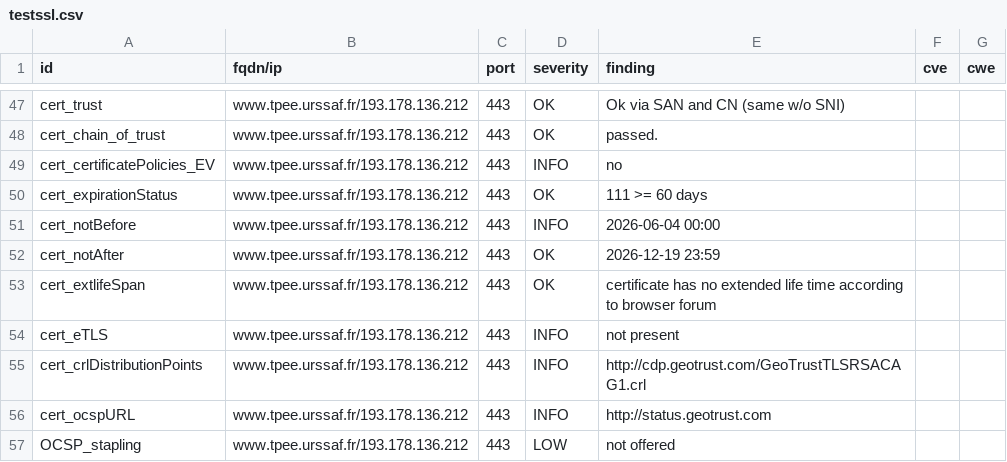
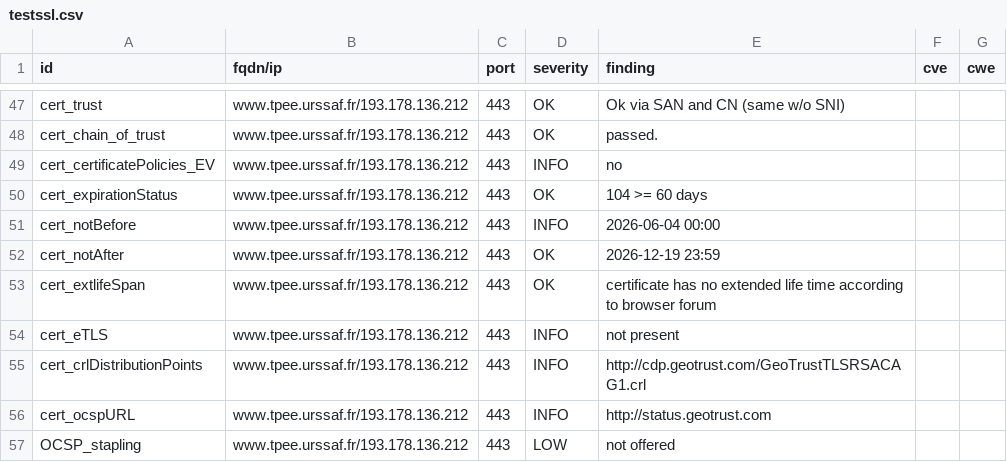
Before and after one commit to adeitasuna-1/dashlord-ucn, a CSV file: results/aHR0cHM6Ly93d3cudHBlZS51cnNzYWYuZnI=/testssl.csv, drawn as a sheet; only a part is shown, gaps mark what is left out.

```diff
--- a/results/aHR0cHM6Ly93d3cudHBlZS51cnNzYWYuZnI=/testssl.csv
+++ b/results/aHR0cHM6Ly93d3cudHBlZS51cnNzYWYuZnI=/testssl.csv
@@ -49,3 +49,3 @@
 "cert_certificatePolicies_EV","www.tpee.urssaf.fr/193.178.136.212","443","INFO","no","",""
-"cert_expirationStatus","www.tpee.urssaf.fr/193.178.136.212","443","OK","111 >= 60 days","",""
+"cert_expirationStatus","www.tpee.urssaf.fr/193.178.136.212","443","OK","104 >= 60 days","",""
 "cert_notBefore","www.tpee.urssaf.fr/193.178.136.212","443","INFO","2026-06-04 00:00","",""
```
Also changed, not shown: 9 other files.
